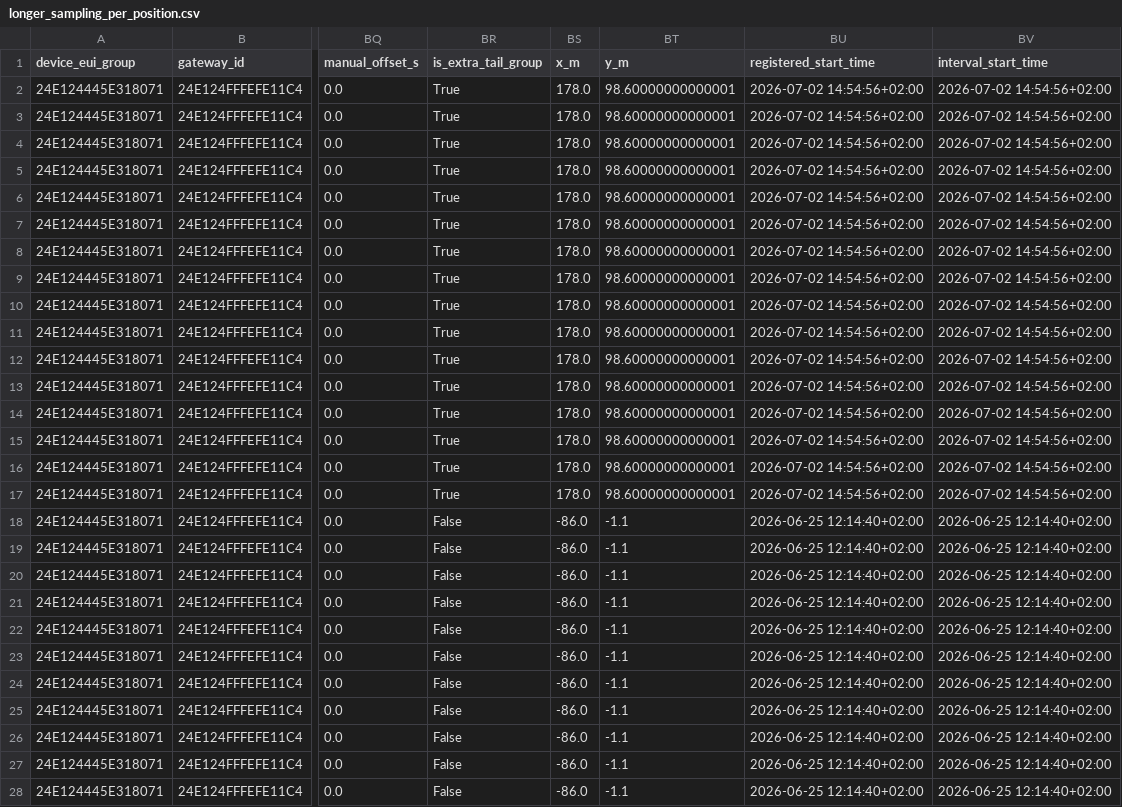
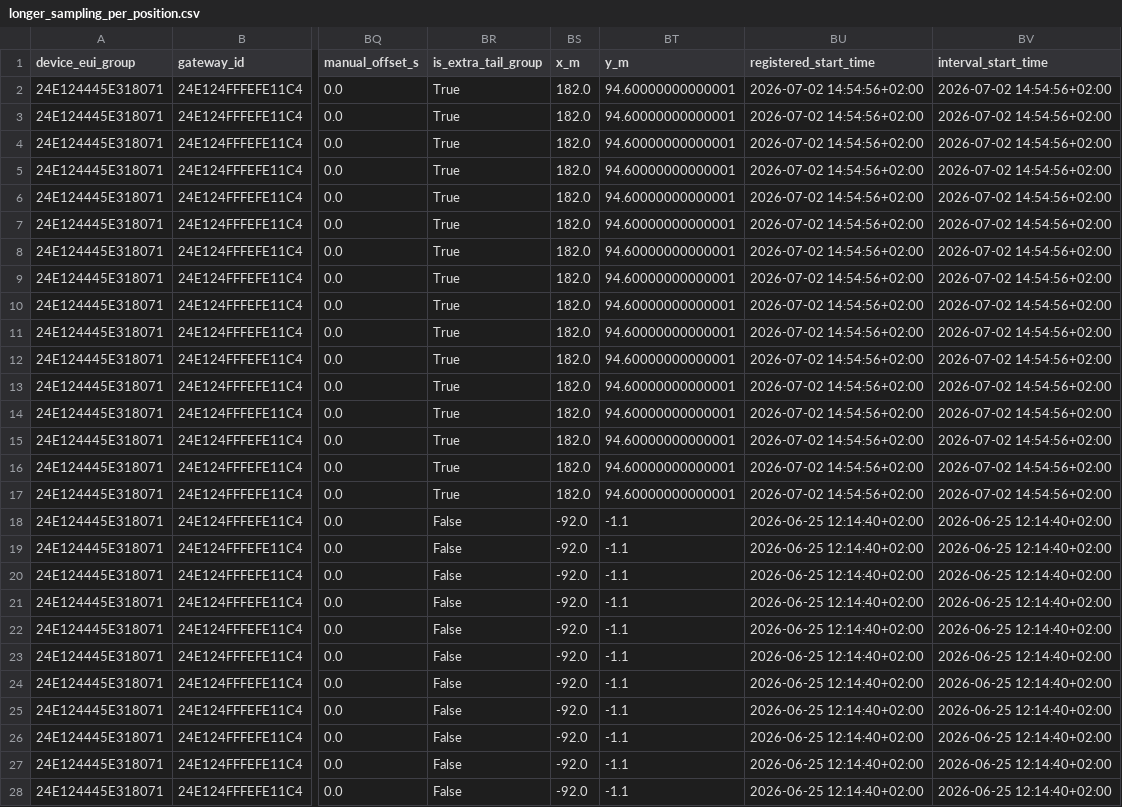
Before and after one commit to Andresfgomez970/LorawanPlacement, a CSV file: outputs/tests_gh_25_06/longer_sampling_per_position.csv, drawn as a sheet; only a part is shown, gaps mark what is left out; the diff covers the shown part only; the diff names each change by its address in the sheet, - before the commit and + after, or states it on an @@ line.

```diff
--- a/outputs/tests_gh_25_06/longer_sampling_per_position.csv
+++ b/outputs/tests_gh_25_06/longer_sampling_per_position.csv
-BS2:BS17 (x_m): 178.0
+BS2:BS17 (x_m): 182.0
-BT2:BT17 (y_m): 98.60000000000001
+BT2:BT17 (y_m): 94.60000000000001
-BS18:BS28 (x_m): -86.0
+BS18:BS28 (x_m): -92.0
```
Also changed, not shown: 55 edited cells elsewhere in this file, outputs/tests_gh_25_06/position_packet_loss_summary.csv, 5 other files.
